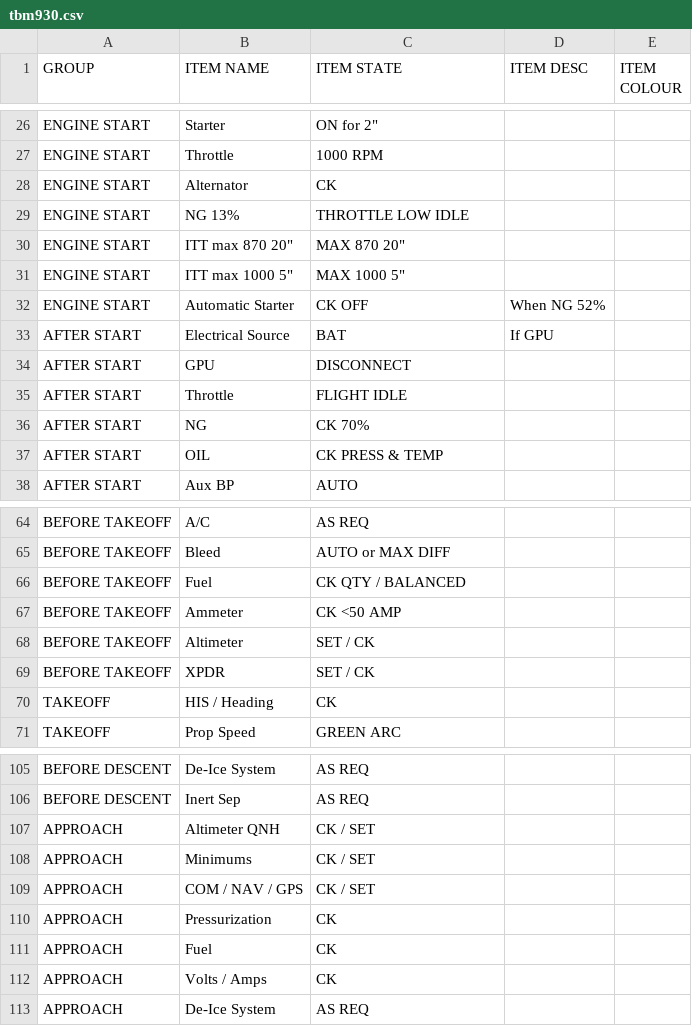
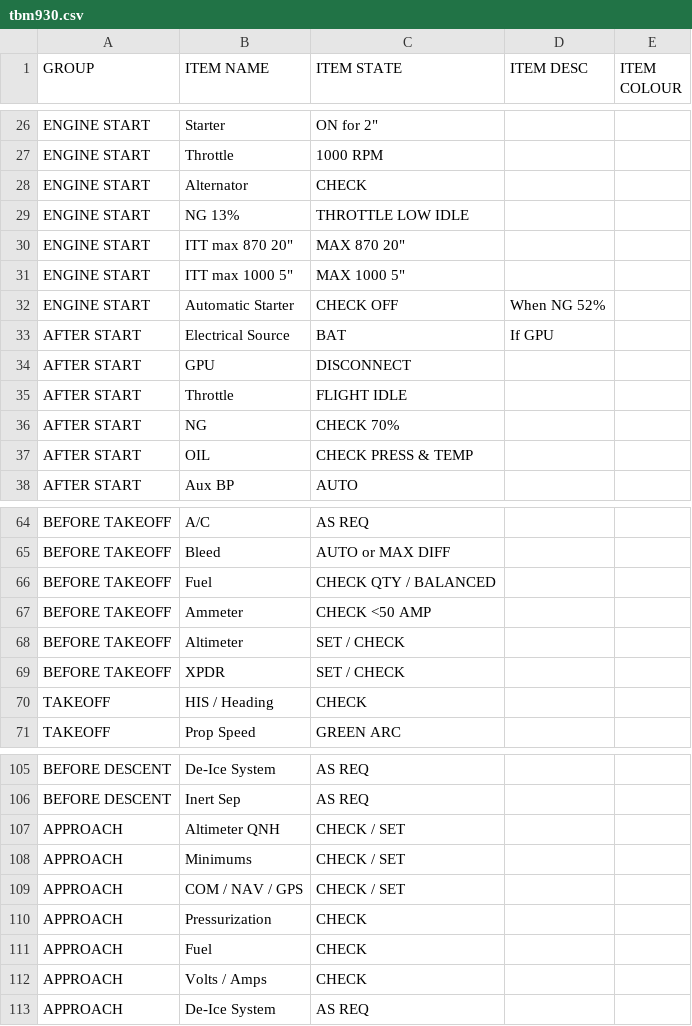
Before and after one commit to leetrout/simtoolkit-checklist-tool, a CSV file: raw_csv/tbm930.csv, drawn as a sheet; only a part is shown, gaps mark what is left out; the diff covers the shown part only.

Commit message:
CK -> CHECK

```diff
--- a/raw_csv/tbm930.csv
+++ b/raw_csv/tbm930.csv
@@ -27,3 +27,3 @@ ENGINE START,Starter,"ON for 2""",,
 ENGINE START,Throttle,1000 RPM,,
-ENGINE START,Alternator,CK,,
+ENGINE START,Alternator,CHECK,,
 ENGINE START,NG 13%,THROTTLE LOW IDLE,,
@@ -31,3 +31,3 @@ ENGINE START,"ITT max 870 20""","MAX 870 20""",,
 ENGINE START,"ITT max 1000 5""","MAX 1000 5""",,
-ENGINE START,Automatic Starter,CK OFF,When NG 52%,
+ENGINE START,Automatic Starter,CHECK OFF,When NG 52%,
 AFTER START,Electrical Source,BAT,If GPU,
@@ -35,4 +35,4 @@ AFTER START,GPU,DISCONNECT,,
 AFTER START,Throttle,FLIGHT IDLE,,
-AFTER START,NG,CK 70%,,
-AFTER START,OIL,CK PRESS & TEMP,,
+AFTER START,NG,CHECK 70%,,
+AFTER START,OIL,CHECK PRESS & TEMP,,
 AFTER START,Aux BP,AUTO,,
@@ -65,7 +65,7 @@ BEFORE TAKEOFF,A/C,AS REQ,,
 BEFORE TAKEOFF,Bleed,AUTO or MAX DIFF,,
-BEFORE TAKEOFF,Fuel,CK QTY / BALANCED,,
-BEFORE TAKEOFF,Ammeter,CK <50 AMP,,
-BEFORE TAKEOFF,Altimeter,SET / CK,,
-BEFORE TAKEOFF,XPDR,SET / CK,,
-TAKEOFF,HIS / Heading,CK,,
+BEFORE TAKEOFF,Fuel,CHECK QTY / BALANCED,,
+BEFORE TAKEOFF,Ammeter,CHECK <50 AMP,,
+BEFORE TAKEOFF,Altimeter,SET / CHECK,,
+BEFORE TAKEOFF,XPDR,SET / CHECK,,
+TAKEOFF,HIS / Heading,CHECK,,
 TAKEOFF,Prop Speed,GREEN ARC,,
@@ -106,8 +106,8 @@ BEFORE DESCENT,De-Ice System,AS REQ,,
 BEFORE DESCENT,Inert Sep,AS REQ,,
-APPROACH,Altimeter QNH,CK / SET,,
-APPROACH,Minimums,CK / SET,,
-APPROACH,COM / NAV / GPS,CK / SET,,
-APPROACH,Pressurization,CK,,
-APPROACH,Fuel,CK,,
-APPROACH,Volts / Amps,CK,,
+APPROACH,Altimeter QNH,CHECK / SET,,
+APPROACH,Minimums,CHECK / SET,,
+APPROACH,COM / NAV / GPS,CHECK / SET,,
+APPROACH,Pressurization,CHECK,,
+APPROACH,Fuel,CHECK,,
+APPROACH,Volts / Amps,CHECK,,
 APPROACH,De-Ice System,AS REQ,,
```
Also changed, not shown: 20 edited cells elsewhere in this file, 1 other file.
